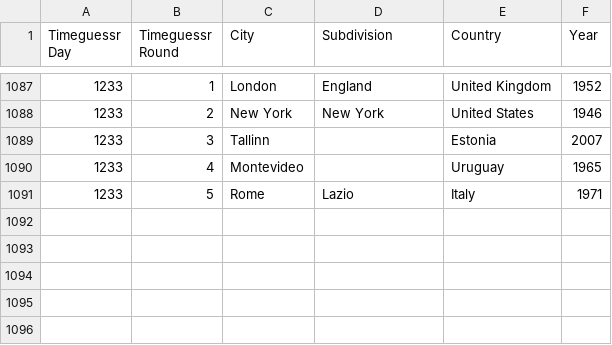
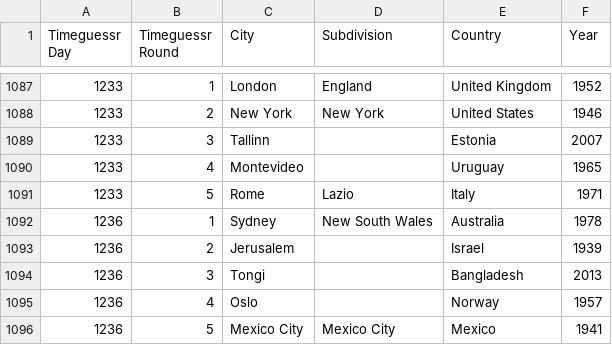
Before and after one commit to sjlarimer/TimeGuessr, a CSV file: Data/Timeguessr_Actuals_Parsed.csv, drawn as a sheet; only a part is shown, gaps mark what is left out; the diff names each change by its address in the sheet, - before the commit and + after, or states it on an @@ line.

```diff
--- a/Data/Timeguessr_Actuals_Parsed.csv
+++ b/Data/Timeguessr_Actuals_Parsed.csv
+row 1092: 1236 | 1 | Sydney | New South Wales | Australia | 1978
+row 1093: 1236 | 2 | Jerusalem |  | Israel | 1939
+row 1094: 1236 | 3 | Tongi |  | Bangladesh | 2013
+row 1095: 1236 | 4 | Oslo |  | Norway | 1957
+row 1096: 1236 | 5 | Mexico City | Mexico City | Mexico | 1941
```
Also changed, not shown: Data/Timeguessr_Averages_Parsed.csv, Data/Timeguessr_Michael_Parsed.csv, 5 other files.
